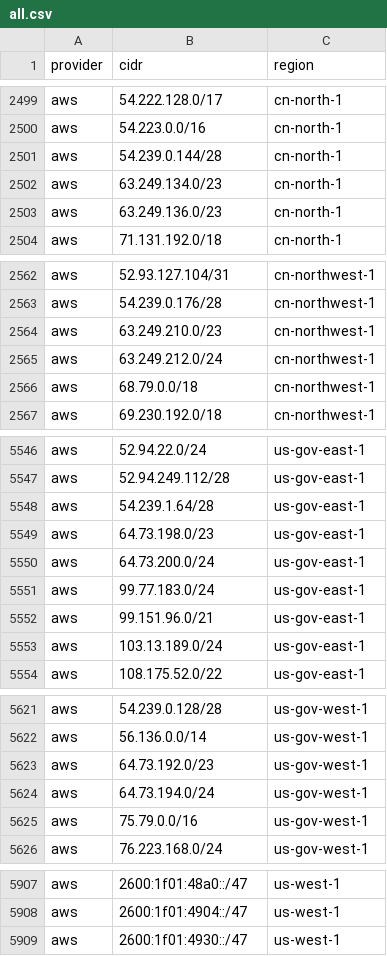
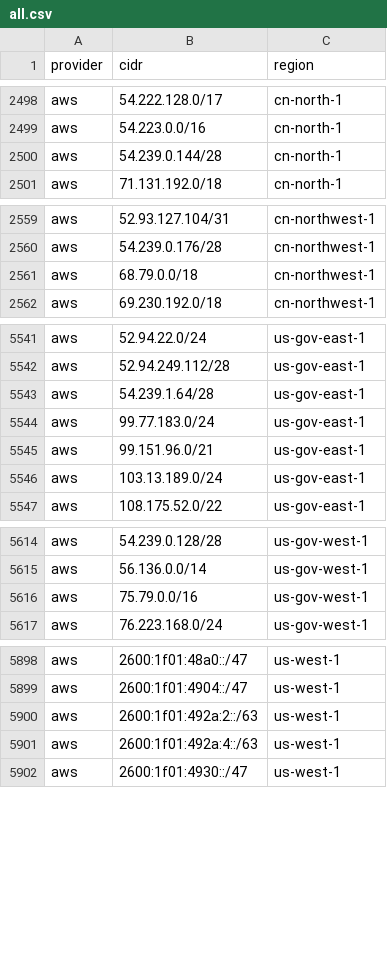
Before and after one commit to 123jjck/cdn-ip-ranges, a CSV file: all/all.csv, drawn as a sheet; only a part is shown, gaps mark what is left out; removed rows and columns are numbered as before the commit, all else as after; the diff covers the shown part only; the diff names each change by its address in the sheet, - before the commit and + after, or states it on an @@ line.

```diff
--- a/all/all.csv
+++ b/all/all.csv
-row 2502: aws | 63.249.134.0/23 | cn-north-1
-row 2503: aws | 63.249.136.0/23 | cn-north-1
-row 2564: aws | 63.249.210.0/23 | cn-northwest-1
-row 2565: aws | 63.249.212.0/24 | cn-northwest-1
-row 5549: aws | 64.73.198.0/23 | us-gov-east-1
-row 5550: aws | 64.73.200.0/24 | us-gov-east-1
-row 5623: aws | 64.73.192.0/23 | us-gov-west-1
-row 5624: aws | 64.73.194.0/24 | us-gov-west-1
+row 5900: aws | 2600:1f01:492a:2::/63 | us-west-1
+row 5901: aws | 2600:1f01:492a:4::/63 | us-west-1
```
Also changed, not shown: 3 added rows, 1 removed row and 1 edited cell elsewhere in this file, 31 other files.
